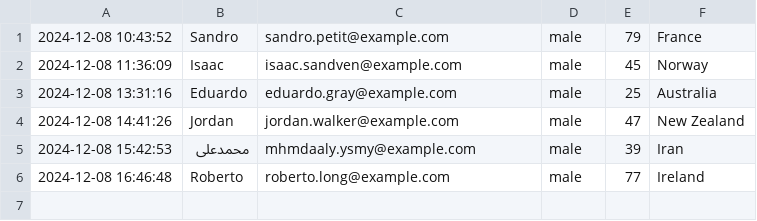
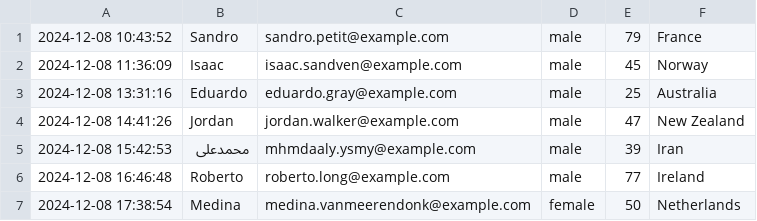
Before and after one commit to ytanaka19/scrape-test, a CSV file: data.csv, drawn as a sheet.

```diff
--- a/data.csv
+++ b/data.csv
@@ -6 +6,2 @@
 2024-12-08 16:46:48, Roberto, roberto.long@example.com, male, 77, Ireland
+2024-12-08 17:38:54, Medina, medina.vanmeerendonk@example.com, female, 50, Netherlands
```
